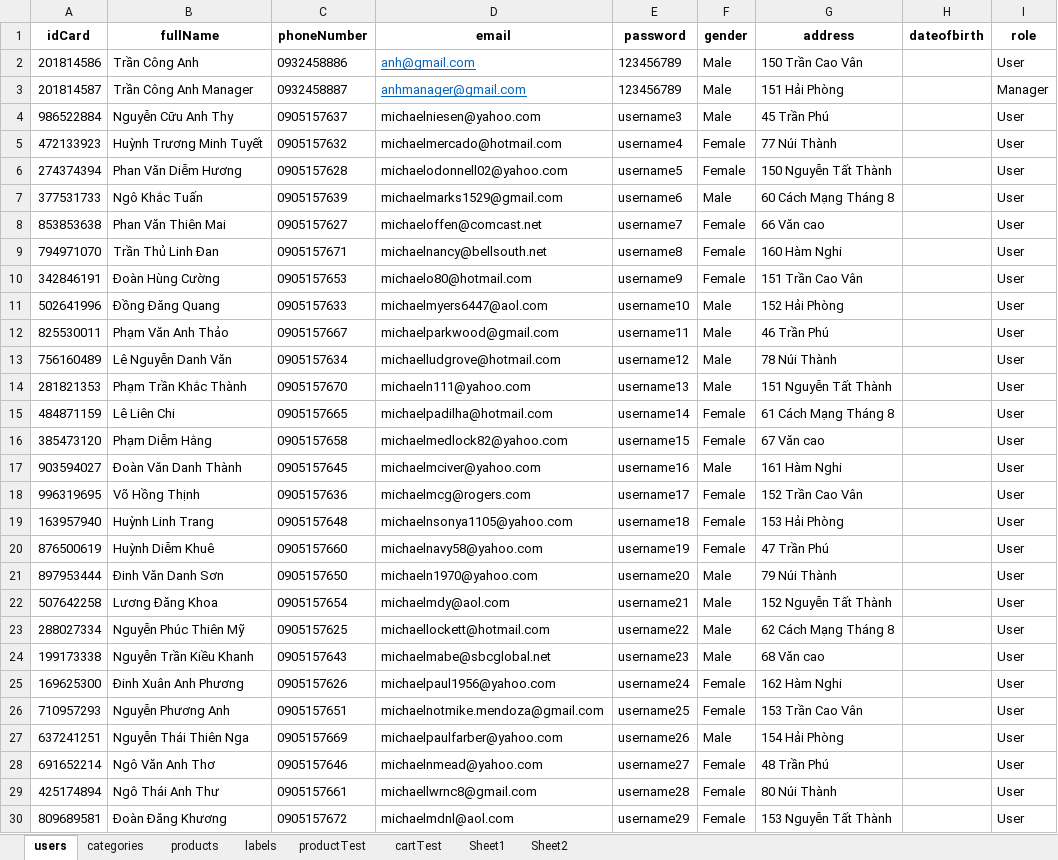
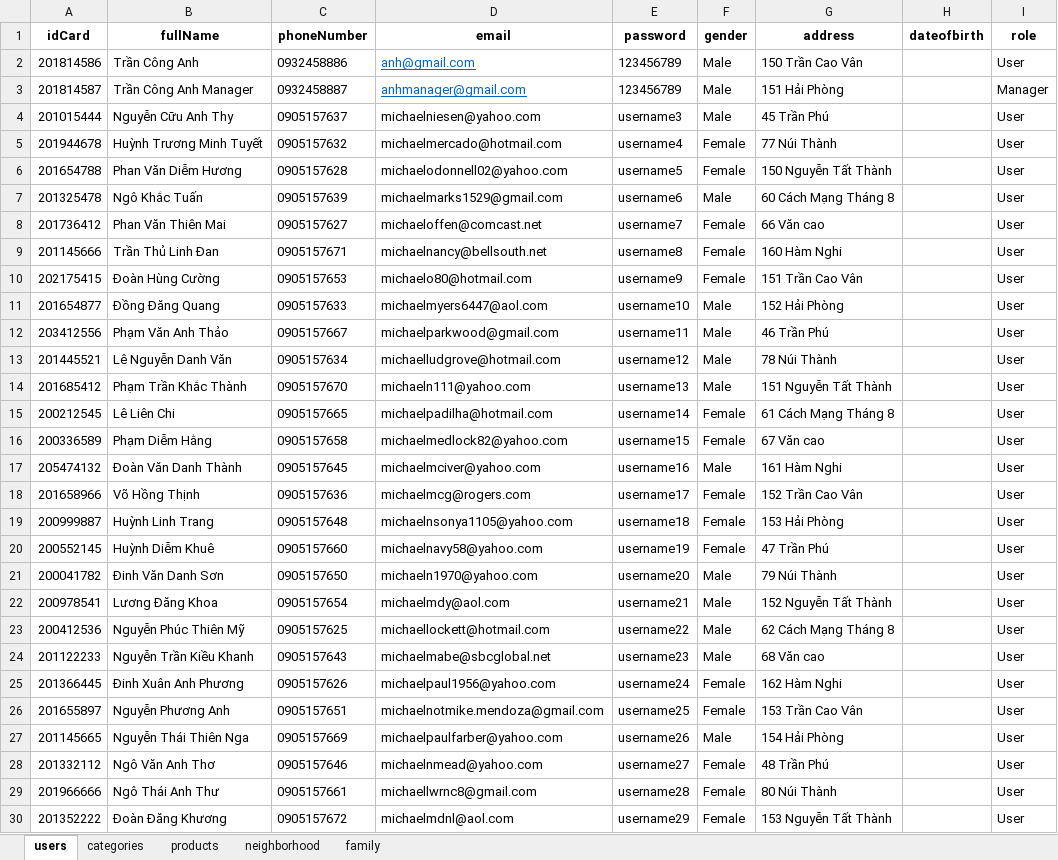
Before and after one commit to conganh649/seniorProject_be, an Excel workbook: server/seeders/data.xlsx, sheet users, drawn as a sheet; only a part is shown; values as stored, in another font and other column widths than the file's, no borders; the diff covers the shown part only; the diff names each change by its address in the sheet, - before the commit and + after, or states it on an @@ line.

```diff
--- a/server/seeders/data.xlsx (sheet users)
+++ b/server/seeders/data.xlsx (sheet users)
-sheet tab: labels
-sheet tab: productTest
-sheet tab: cartTest
-sheet tab: Sheet1
-sheet tab: Sheet2
+sheet tab: neighborhood
+sheet tab: family
-A4 (idCard): 986522884
+A4 (idCard): 201015444
-A5 (idCard): 472133923
+A5 (idCard): 201944678
-A6 (idCard): 274374394
+A6 (idCard): 201654788
-A7 (idCard): 377531733
+A7 (idCard): 201325478
-A8 (idCard): 853853638
+A8 (idCard): 201736412
-A9 (idCard): 794971070
+A9 (idCard): 201145666
-A10 (idCard): 342846191
+A10 (idCard): 202175415
-A11 (idCard): 502641996
+A11 (idCard): 201654877
-A12 (idCard): 825530011
+A12 (idCard): 203412556
-A13 (idCard): 756160489
+A13 (idCard): 201445521
-A14 (idCard): 281821353
+A14 (idCard): 201685412
-A15 (idCard): 484871159
+A15 (idCard): 200212545
-A16 (idCard): 385473120
+A16 (idCard): 200336589
-A17 (idCard): 903594027
+A17 (idCard): 205474132
-A18 (idCard): 996319695
+A18 (idCard): 201658966
-A19 (idCard): 163957940
+A19 (idCard): 200999887
-A20 (idCard): 876500619
+A20 (idCard): 200552145
-A21 (idCard): 897953444
+A21 (idCard): 200041782
-A22 (idCard): 507642258
+A22 (idCard): 200978541
-A23 (idCard): 288027334
+A23 (idCard): 200412536
-A24 (idCard): 199173338
+A24 (idCard): 201122233
-A25 (idCard): 169625300
+A25 (idCard): 201366445
-A26 (idCard): 710957293
+A26 (idCard): 201655897
-A27 (idCard): 637241251
+A27 (idCard): 201145665
-A28 (idCard): 691652214
+A28 (idCard): 201332112
-A29 (idCard): 425174894
+A29 (idCard): 201966666
-A30 (idCard): 809689581
+A30 (idCard): 201352222
```
Also changed, not shown: 23 edited cells elsewhere in this sheet, sheet products, 8 other files.
